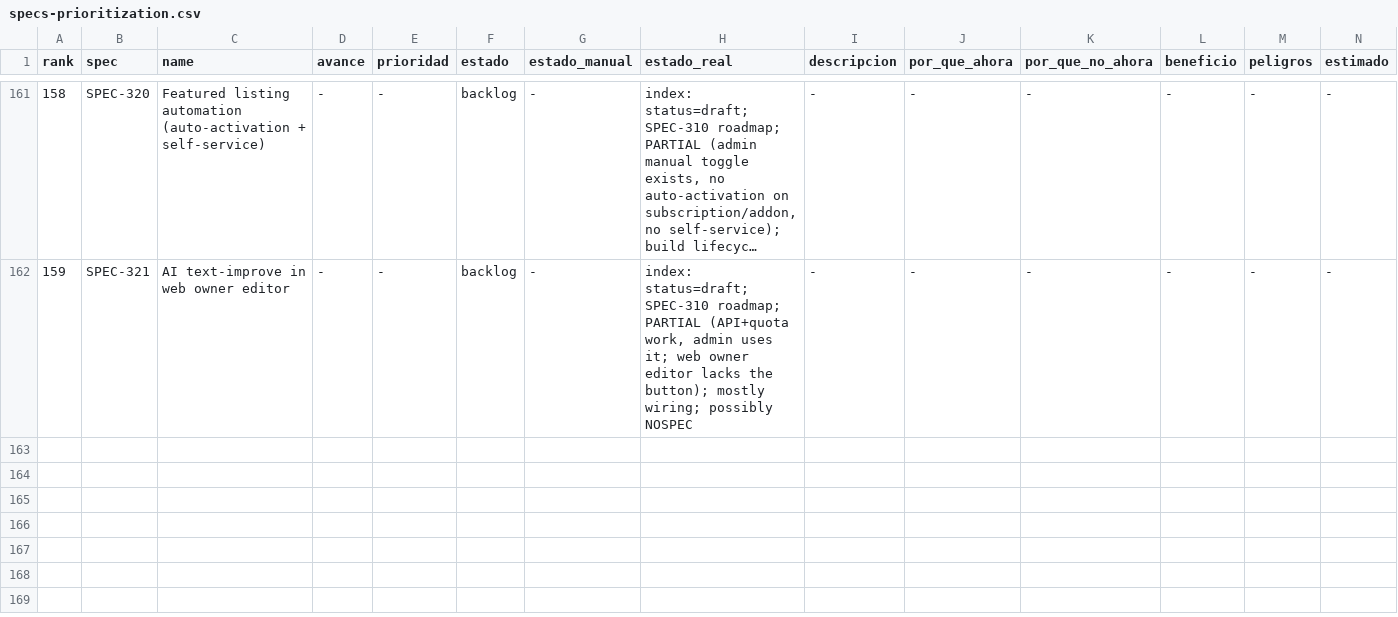
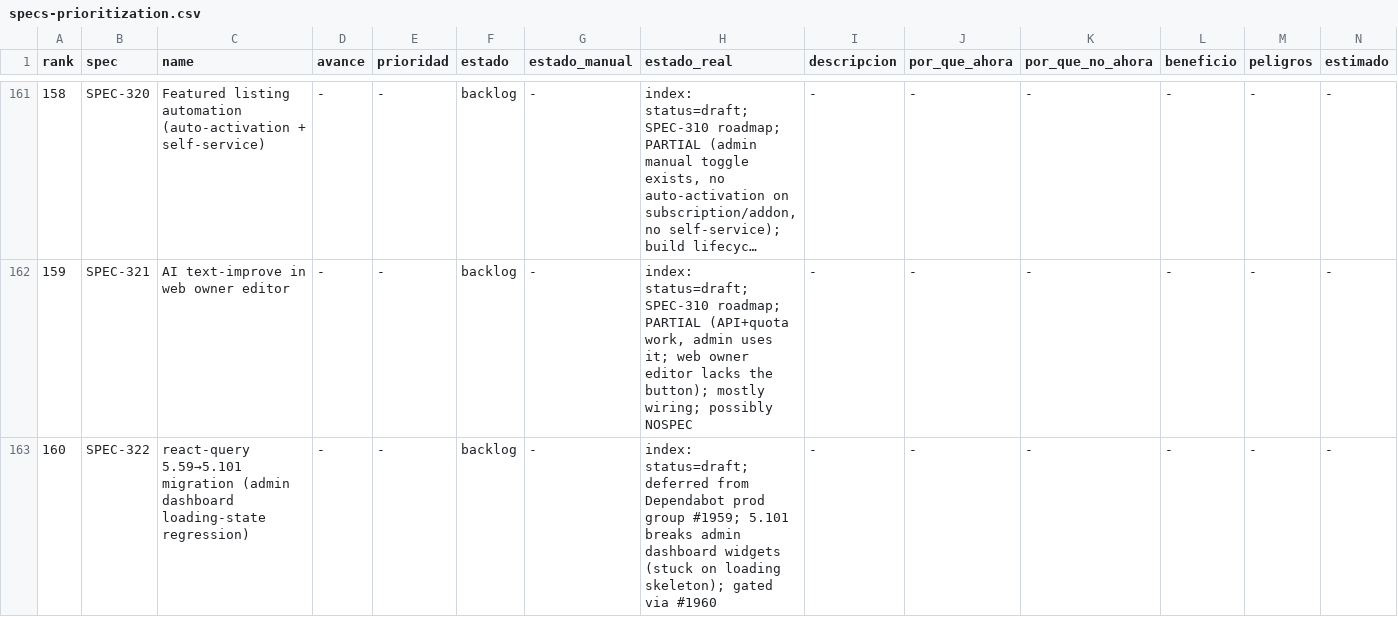
Before and after one commit to qazuor/hospeda, a CSV file: specs-prioritization.csv, drawn as a sheet; only a part is shown, gaps mark what is left out; long unchanged cells end in …; rows hold the shown columns only; the diff names each change by its address in the sheet, - before the commit and + after, or states it on an @@ line.

Commit message:
docs(spec): add SPEC-322 (react-query 5.101 migration)
Defers the @tanstack/react-query 5.59 -> 5.101 bump (gated in dependabot
via #1960) to a deliberate migration. 5.101 breaks the admin dashboard
widgets (stuck on loading skeleton); needs dashboard verification before
adopting. Wires the three sync artifacts (specs/index, tasks/index, CSV).

```diff
--- a/specs-prioritization.csv
+++ b/specs-prioritization.csv
+row 163: 160 | SPEC-322 | react-query 5.59→5.101 migration (admin dashboard loading-state regression) | - | - | backlog | - | index: status=draft; deferred from Dependabot prod group #1959; 5.101 breaks admin dashboard widgets (stuck on loading skeleton); gated via #1960 | - | - | - | - | - | -
```
Also changed, not shown: 4 other files.
